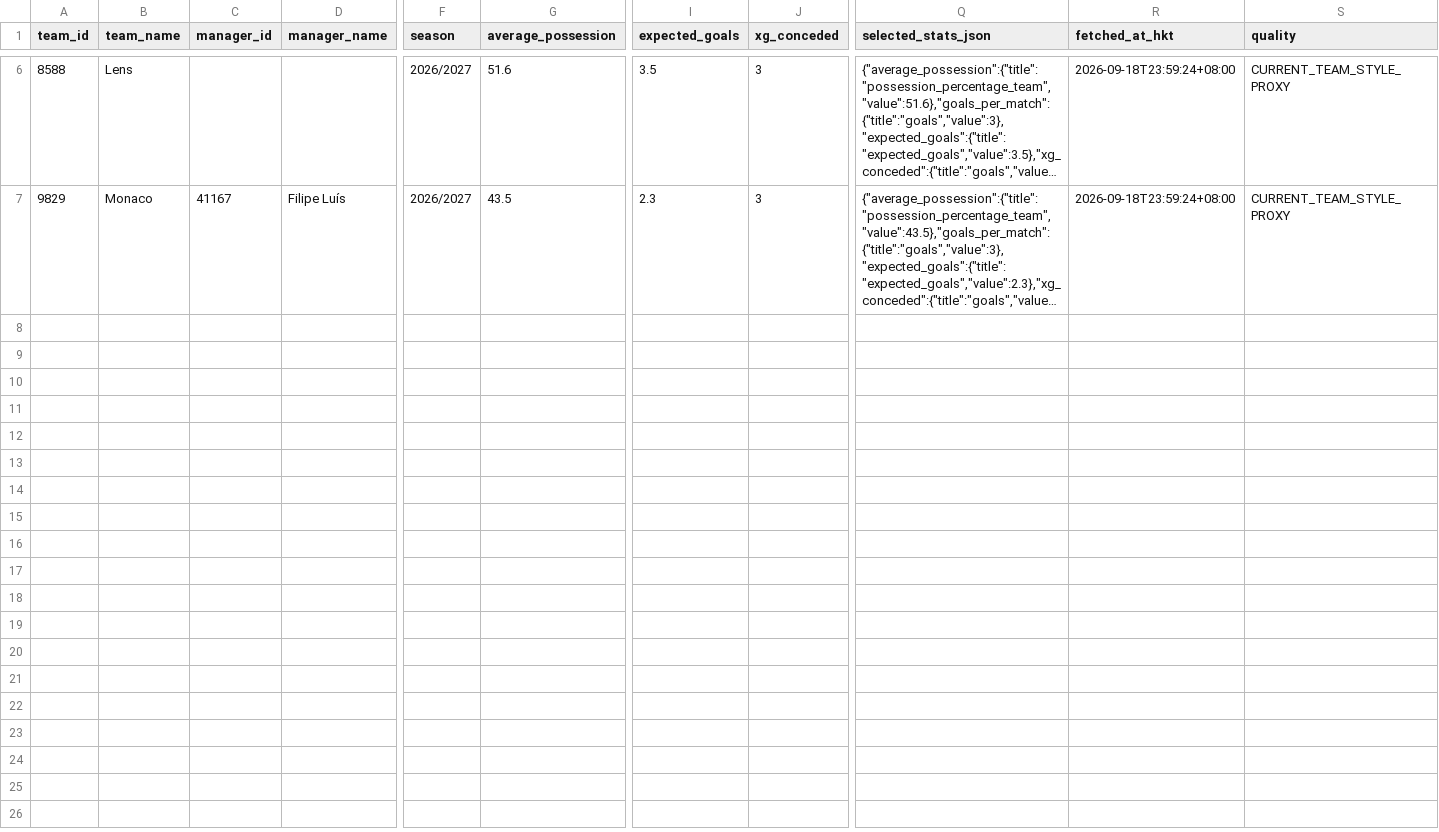
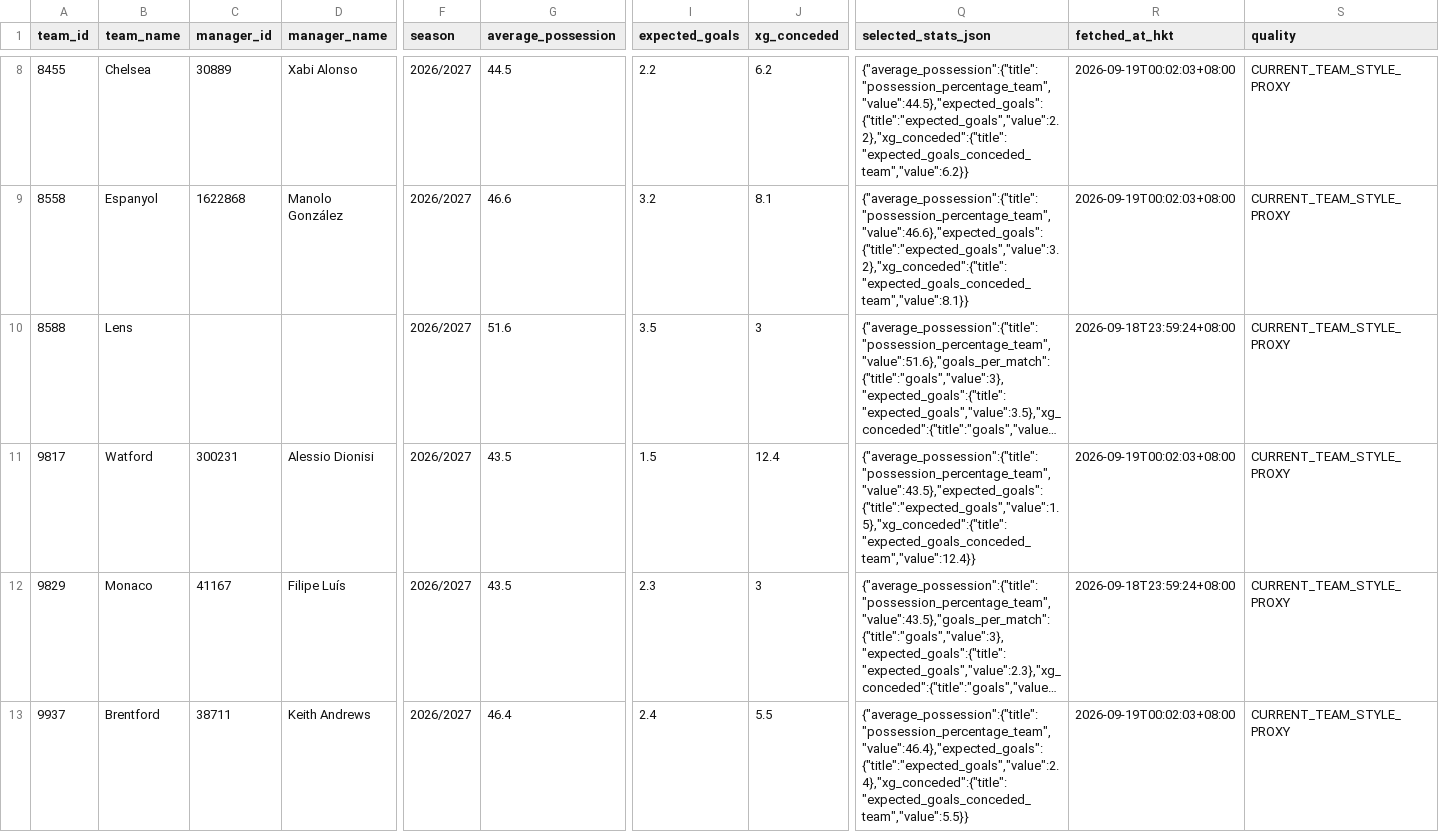
Before and after one commit to sargesticky-code/football-fast-tracker, a CSV file: data/team_style_registry.csv, drawn as a sheet; only a part is shown, gaps mark what is left out; long unchanged cells end in …; rows hold the shown columns only; the diff covers the shown part only; the diff names each change by its address in the sheet, - before the commit and + after, or states it on an @@ line.

```diff
--- a/data/team_style_registry.csv
+++ b/data/team_style_registry.csv
+row 8: 8455 | Chelsea | 30889 | Xabi Alonso | 2026/2027 | 44.5 | 2.2 | 6.2 | {"average_possession":{"title":"possession_percentage_team","value":44.5},"expected_goals":{"title":"expected_goals","value":2.2},"xg_conceded":{"title":"expected_goals_conceded_team","value":6.2}} | 2026-09-19T00:02:03+08:00 | CURRENT_TEAM_STYLE_PROXY
+row 9: 8558 | Espanyol | 1622868 | Manolo González | 2026/2027 | 46.6 | 3.2 | 8.1 | {"average_possession":{"title":"possession_percentage_team","value":46.6},"expected_goals":{"title":"expected_goals","value":3.2},"xg_conceded":{"title":"expected_goals_conceded_team","value":8.1}} | 2026-09-19T00:02:03+08:00 | CURRENT_TEAM_STYLE_PROXY
+row 11: 9817 | Watford | 300231 | Alessio Dionisi | 2026/2027 | 43.5 | 1.5 | 12.4 | {"average_possession":{"title":"possession_percentage_team","value":43.5},"expected_goals":{"title":"expected_goals","value":1.5},"xg_conceded":{"title":"expected_goals_conceded_team","value":12.4}} | 2026-09-19T00:02:03+08:00 | CURRENT_TEAM_STYLE_PROXY
+row 13: 9937 | Brentford | 38711 | Keith Andrews | 2026/2027 | 46.4 | 2.4 | 5.5 | {"average_possession":{"title":"possession_percentage_team","value":46.4},"expected_goals":{"title":"expected_goals","value":2.4},"xg_conceded":{"title":"expected_goals_conceded_team","value":5.5}} | 2026-09-19T00:02:03+08:00 | CURRENT_TEAM_STYLE_PROXY
```
Also changed, not shown: 2 added rows elsewhere in this file, data/prematch_context_current.csv, data/team_manager_registry.csv, 1 other file.
